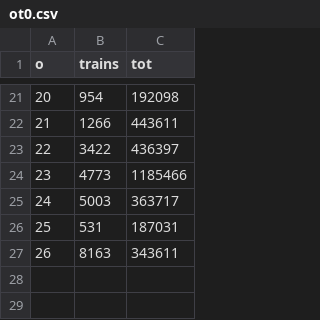
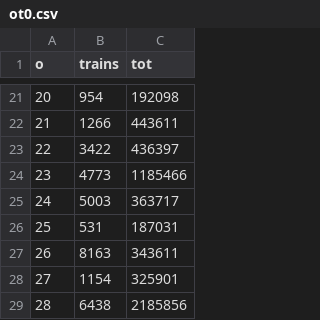
Before and after one commit to christensen75/data, a CSV file: countytrains/ot0.csv, drawn as a sheet; only a part is shown, gaps mark what is left out.

Commit message:
1 - 28

```diff
--- a/countytrains/ot0.csv
+++ b/countytrains/ot0.csv
@@ -27 +27,3 @@ o,trains,tot
 26,8163,343611
+27,1154,325901
+28,6438,2185856
```
